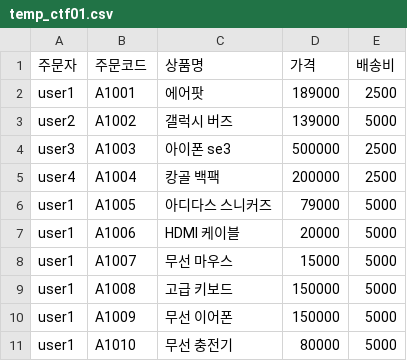
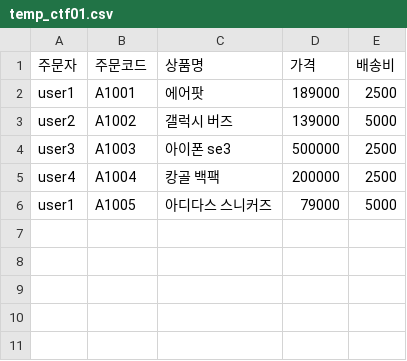
Before and after one commit to hanataba227/llm-test-10, a CSV file: data/temp_ctf01.csv, drawn as a sheet.

Commit message:
:fire: 불필요한 row 삭제

```diff
--- a/data/temp_ctf01.csv
+++ b/data/temp_ctf01.csv
@@ -6,6 +6 @@ user4,A1004,캉골 백팩,200000,2500
 user1,A1005,아디다스 스니커즈,79000,5000
-user1,A1006,HDMI 케이블,20000,5000
-user1,A1007,무선 마우스,15000,5000
-user1,A1008,고급 키보드,150000,5000
-user1,A1009,무선 이어폰,150000,5000
-user1,A1010,무선 충전기,80000,5000
```
